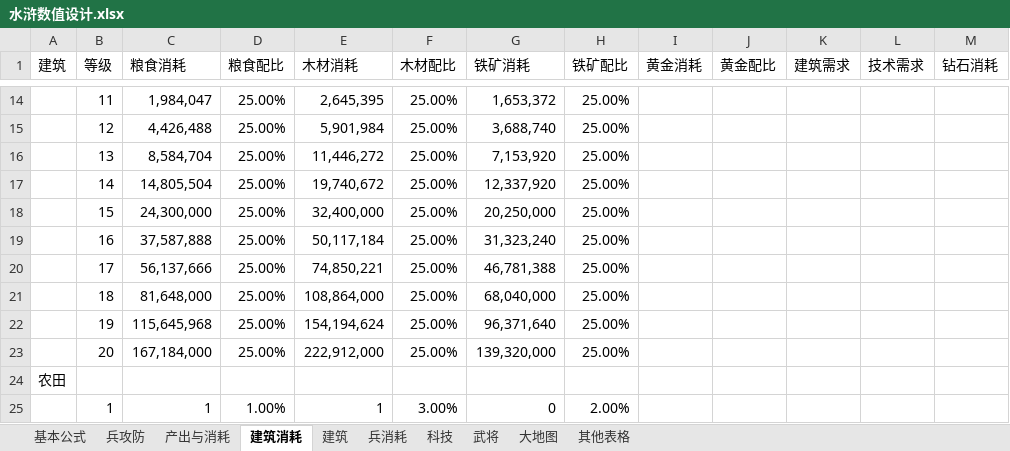
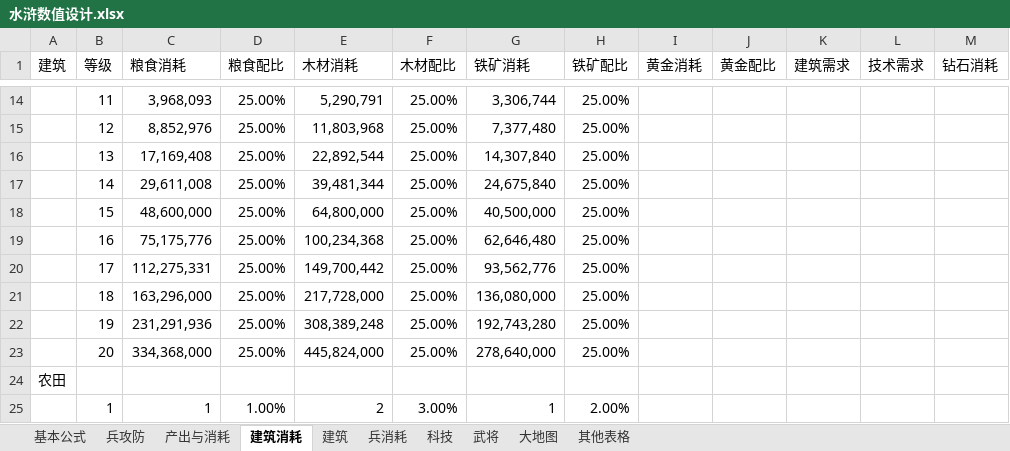
Before and after one commit to chuckeytang/seed_ex, an Excel workbook: 文稿/水浒数值设计.xlsx, sheet 建筑消耗, drawn as a sheet; only a part is shown, gaps mark what is left out; values as stored, in another font and other column widths than the file's, no cell formats; the diff covers the shown part only; the diff names each change by its address in the sheet, - before the commit and + after, or states it on an @@ line.

```diff
--- a/文稿/水浒数值设计.xlsx (sheet 建筑消耗)
+++ b/文稿/水浒数值设计.xlsx (sheet 建筑消耗)
-C14 (粮食消耗): 1,984,047
+C14 (粮食消耗): 3,968,093
-E14 (木材消耗): 2,645,395
+E14 (木材消耗): 5,290,791
-G14 (铁矿消耗): 1,653,372
+G14 (铁矿消耗): 3,306,744
-C15 (粮食消耗): 4,426,488
+C15 (粮食消耗): 8,852,976
-E15 (木材消耗): 5,901,984
+E15 (木材消耗): 11,803,968
-G15 (铁矿消耗): 3,688,740
+G15 (铁矿消耗): 7,377,480
-C16 (粮食消耗): 8,584,704
+C16 (粮食消耗): 17,169,408
-E16 (木材消耗): 11,446,272
+E16 (木材消耗): 22,892,544
-G16 (铁矿消耗): 7,153,920
+G16 (铁矿消耗): 14,307,840
-C17 (粮食消耗): 14,805,504
+C17 (粮食消耗): 29,611,008
-E17 (木材消耗): 19,740,672
+E17 (木材消耗): 39,481,344
-G17 (铁矿消耗): 12,337,920
+G17 (铁矿消耗): 24,675,840
-C18 (粮食消耗): 24,300,000
+C18 (粮食消耗): 48,600,000
-E18 (木材消耗): 32,400,000
+E18 (木材消耗): 64,800,000
-G18 (铁矿消耗): 20,250,000
+G18 (铁矿消耗): 40,500,000
-C19 (粮食消耗): 37,587,888
+C19 (粮食消耗): 75,175,776
-E19 (木材消耗): 50,117,184
+E19 (木材消耗): 100,234,368
-G19 (铁矿消耗): 31,323,240
+G19 (铁矿消耗): 62,646,480
-C20 (粮食消耗): 56,137,666
+C20 (粮食消耗): 112,275,331
-E20 (木材消耗): 74,850,221
+E20 (木材消耗): 149,700,442
-G20 (铁矿消耗): 46,781,388
+G20 (铁矿消耗): 93,562,776
-C21 (粮食消耗): 81,648,000
+C21 (粮食消耗): 163,296,000
-E21 (木材消耗): 108,864,000
+E21 (木材消耗): 217,728,000
-G21 (铁矿消耗): 68,040,000
+G21 (铁矿消耗): 136,080,000
-C22 (粮食消耗): 115,645,968
+C22 (粮食消耗): 231,291,936
-E22 (木材消耗): 154,194,624
+E22 (木材消耗): 308,389,248
-G22 (铁矿消耗): 96,371,640
+G22 (铁矿消耗): 192,743,280
-C23 (粮食消耗): 167,184,000
+C23 (粮食消耗): 334,368,000
-E23 (木材消耗): 222,912,000
+E23 (木材消耗): 445,824,000
-G23 (铁矿消耗): 139,320,000
+G23 (铁矿消耗): 278,640,000
-E25 (木材消耗): 1
+E25 (木材消耗): 2
-G25 (铁矿消耗): 0
+G25 (铁矿消耗): 1
```
Also changed, not shown: 859 edited cells elsewhere in this sheet, sheet 兵消耗, sheet 武将, sheet 产出与消耗, sheet 兵攻防, sheet 建筑, sheet 其他表格, 1 more sheet, cell formats, formulas that keep their value, charts or pictures, 2 other files.
